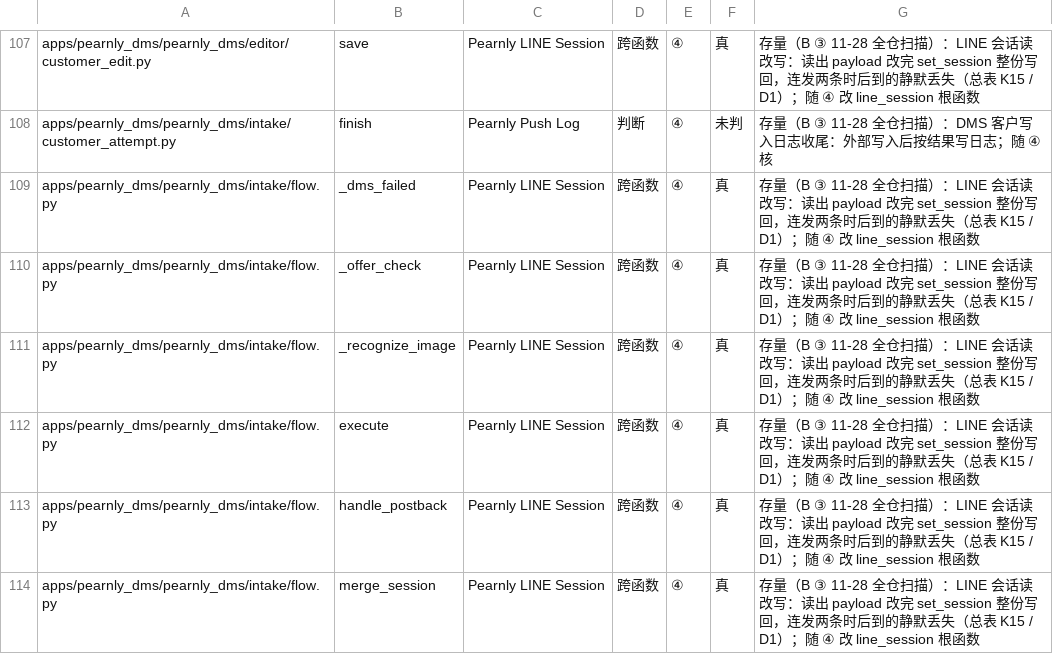
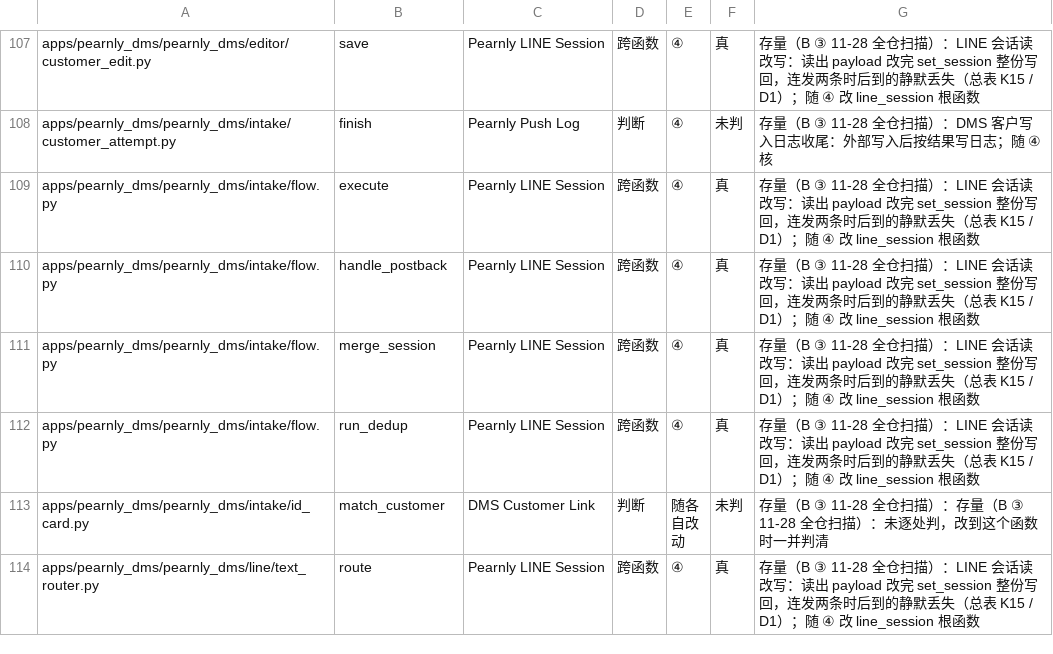
Before and after one commit to skin306152-star/pearnly, a TSV file: scripts/unlocked-overwrite-baseline.tsv, drawn as a sheet; only a part is shown, gaps mark what is left out; the shorter side is filled out with more unchanged rows.

Commit message:
fix: a DMS ID card result is kept in the task checkpoint before the session write and merged into the session as it is now (a phone that arrived during recognition stays, a newer photo still wins), so a paid result is no longer dropped as draft changed; the DMS write-failure retry offers change only their own key under the user's lock and never recreate a cleared session

```diff
--- a/scripts/unlocked-overwrite-baseline.tsv
+++ b/scripts/unlocked-overwrite-baseline.tsv
@@ -108,5 +108,2 @@ apps/pearnly_dms/pearnly_dms/editor/customer_edit.py	save	Pearnly LINE Session
 apps/pearnly_dms/pearnly_dms/intake/customer_attempt.py	finish	Pearnly Push Log	判断	④	未判	存量（B ③ 11-28 全仓扫描）：DMS 客户写入日志收尾：外部写入后按结果写日志；随 ④ 核
-apps/pearnly_dms/pearnly_dms/intake/flow.py	_dms_failed	Pearnly LINE Session	跨函数	④	真	存量（B ③ 11-28 全仓扫描）：LINE 会话读改写：读出 payload 改完 set_session 整份写回，连发两条时后到的静默丢失（总表 K15 / D1）；随 ④ 改 line_session 根函数
-apps/pearnly_dms/pearnly_dms/intake/flow.py	_offer_check	Pearnly LINE Session	跨函数	④	真	存量（B ③ 11-28 全仓扫描）：LINE 会话读改写：读出 payload 改完 set_session 整份写回，连发两条时后到的静默丢失（总表 K15 / D1）；随 ④ 改 line_session 根函数
-apps/pearnly_dms/pearnly_dms/intake/flow.py	_recognize_image	Pearnly LINE Session	跨函数	④	真	存量（B ③ 11-28 全仓扫描）：LINE 会话读改写：读出 payload 改完 set_session 整份写回，连发两条时后到的静默丢失（总表 K15 / D1）；随 ④ 改 line_session 根函数
 apps/pearnly_dms/pearnly_dms/intake/flow.py	execute	Pearnly LINE Session	跨函数	④	真	存量（B ③ 11-28 全仓扫描）：LINE 会话读改写：读出 payload 改完 set_session 整份写回，连发两条时后到的静默丢失（总表 K15 / D1）；随 ④ 改 line_session 根函数
```
Also changed, not shown: 5 other files.
